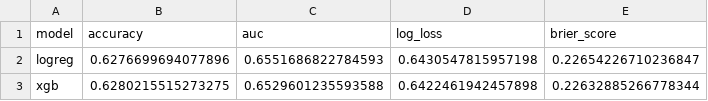
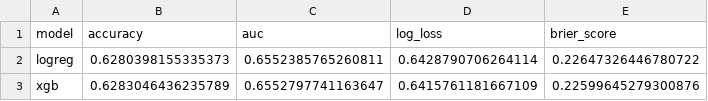
Before and after one commit to rohanc27/nba-shot-prediction, a CSV file: reports/model_metrics.csv, drawn as a sheet.

```diff
--- a/reports/model_metrics.csv
+++ b/reports/model_metrics.csv
@@ -1,3 +1,3 @@
 model,accuracy,auc,log_loss,brier_score
-logreg,0.6276699694077896,0.6551686822784593,0.6430547815957198,0.22654226710236847
-xgb,0.6280215515273275,0.6529601235593588,0.6422461942457898,0.22632885266778344
+logreg,0.6280398155335373,0.6552385765260811,0.6428790706264114,0.22647326446780722
+xgb,0.6283046436235789,0.6552797741163647,0.6415761181667109,0.22599645279300876
```
Also changed, not shown: reports/calibration_table.csv, reports/probability_buckets.csv, 1 other file.
